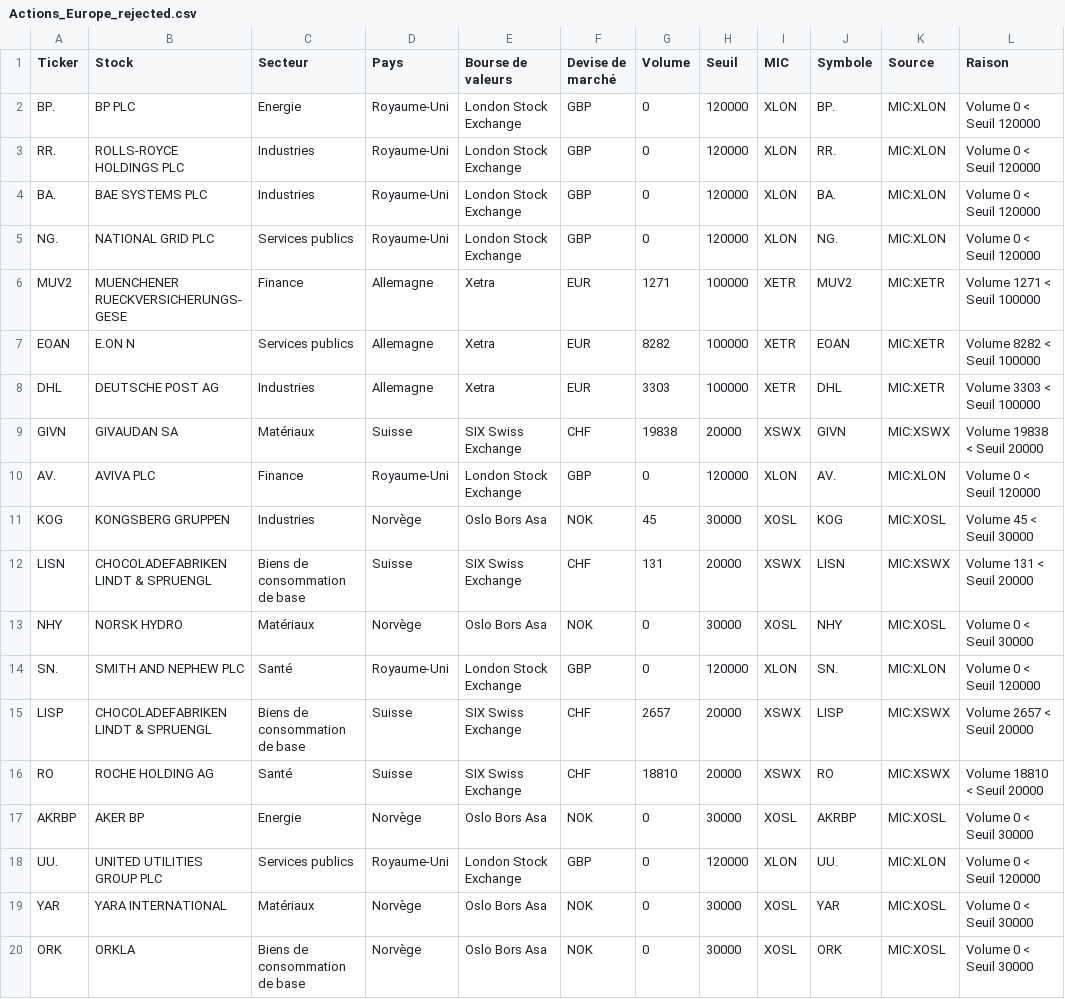
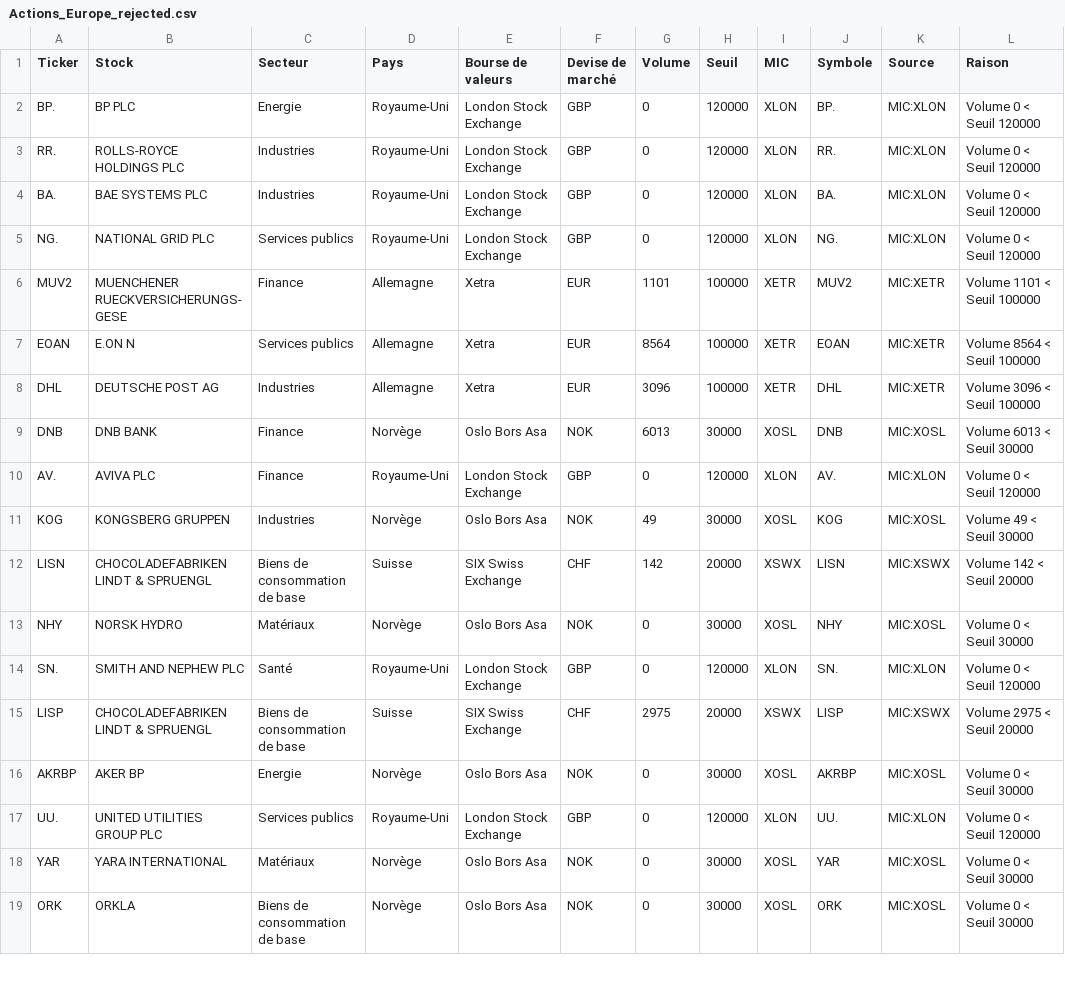
Before and after one commit to Bencode92/stock-analysis-platform, a CSV file: data/filtered/Actions_Europe_rejected.csv, drawn as a sheet; only a part is shown; the diff covers the shown part only.

```diff
--- a/data/filtered/Actions_Europe_rejected.csv
+++ b/data/filtered/Actions_Europe_rejected.csv
@@ -5,13 +5,12 @@ Ticker,Stock,Secteur,Pays,Bourse de valeurs,Devise de marché,Volume,Seuil,MIC,S
 "NG.","NATIONAL GRID PLC","Services publics","Royaume-Uni","London Stock Exchange","GBP","0","120000","XLON","NG.","MIC:XLON","Volume 0 < Seuil 120000"
-"MUV2","MUENCHENER RUECKVERSICHERUNGS-GESE","Finance","Allemagne","Xetra","EUR","1271","100000","XETR","MUV2","MIC:XETR","Volume 1271 < Seuil 100000"
-"EOAN","E.ON N","Services publics","Allemagne","Xetra","EUR","8282","100000","XETR","EOAN","MIC:XETR","Volume 8282 < Seuil 100000"
-"DHL","DEUTSCHE POST AG","Industries","Allemagne","Xetra","EUR","3303","100000","XETR","DHL","MIC:XETR","Volume 3303 < Seuil 100000"
-"GIVN","GIVAUDAN SA","Matériaux","Suisse","SIX Swiss Exchange","CHF","19838","20000","XSWX","GIVN","MIC:XSWX","Volume 19838 < Seuil 20000"
+"MUV2","MUENCHENER RUECKVERSICHERUNGS-GESE","Finance","Allemagne","Xetra","EUR","1101","100000","XETR","MUV2","MIC:XETR","Volume 1101 < Seuil 100000"
+"EOAN","E.ON N","Services publics","Allemagne","Xetra","EUR","8564","100000","XETR","EOAN","MIC:XETR","Volume 8564 < Seuil 100000"
+"DHL","DEUTSCHE POST AG","Industries","Allemagne","Xetra","EUR","3096","100000","XETR","DHL","MIC:XETR","Volume 3096 < Seuil 100000"
+"DNB","DNB BANK","Finance","Norvège","Oslo Bors Asa","NOK","6013","30000","XOSL","DNB","MIC:XOSL","Volume 6013 < Seuil 30000"
 "AV.","AVIVA PLC","Finance","Royaume-Uni","London Stock Exchange","GBP","0","120000","XLON","AV.","MIC:XLON","Volume 0 < Seuil 120000"
-"KOG","KONGSBERG GRUPPEN","Industries","Norvège","Oslo Bors Asa","NOK","45","30000","XOSL","KOG","MIC:XOSL","Volume 45 < Seuil 30000"
-"LISN","CHOCOLADEFABRIKEN LINDT & SPRUENGL","Biens de consommation de base","Suisse","SIX Swiss Exchange","CHF","131","20000","XSWX","LISN","MIC:XSWX","Volume 131 < Seuil 20000"
+"KOG","KONGSBERG GRUPPEN","Industries","Norvège","Oslo Bors Asa","NOK","49","30000","XOSL","KOG","MIC:XOSL","Volume 49 < Seuil 30000"
+"LISN","CHOCOLADEFABRIKEN LINDT & SPRUENGL","Biens de consommation de base","Suisse","SIX Swiss Exchange","CHF","142","20000","XSWX","LISN","MIC:XSWX","Volume 142 < Seuil 20000"
 "NHY","NORSK HYDRO","Matériaux","Norvège","Oslo Bors Asa","NOK","0","30000","XOSL","NHY","MIC:XOSL","Volume 0 < Seuil 30000"
 "SN.","SMITH AND NEPHEW PLC","Santé","Royaume-Uni","London Stock Exchange","GBP","0","120000","XLON","SN.","MIC:XLON","Volume 0 < Seuil 120000"
-"LISP","CHOCOLADEFABRIKEN LINDT & SPRUENGL","Biens de consommation de base","Suisse","SIX Swiss Exchange","CHF","2657","20000","XSWX","LISP","MIC:XSWX","Volume 2657 < Seuil 20000"
-"RO","ROCHE HOLDING AG","Santé","Suisse","SIX Swiss Exchange","CHF","18810","20000","XSWX","RO","MIC:XSWX","Volume 18810 < Seuil 20000"
+"LISP","CHOCOLADEFABRIKEN LINDT & SPRUENGL","Biens de consommation de base","Suisse","SIX Swiss Exchange","CHF","2975","20000","XSWX","LISP","MIC:XSWX","Volume 2975 < Seuil 20000"
 "AKRBP","AKER BP","Energie","Norvège","Oslo Bors Asa","NOK","0","30000","XOSL","AKRBP","MIC:XOSL","Volume 0 < Seuil 30000"
```
Also changed, not shown: 3 removed rows and 14 edited cells elsewhere in this file, data/filtered/Actions_Asie_filtered.csv, data/filtered/Actions_Asie_rejected.csv, 4 other files.
